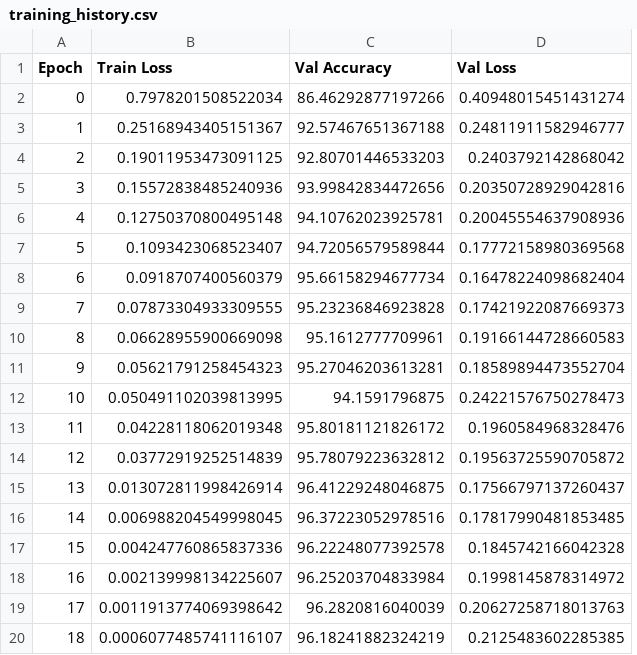
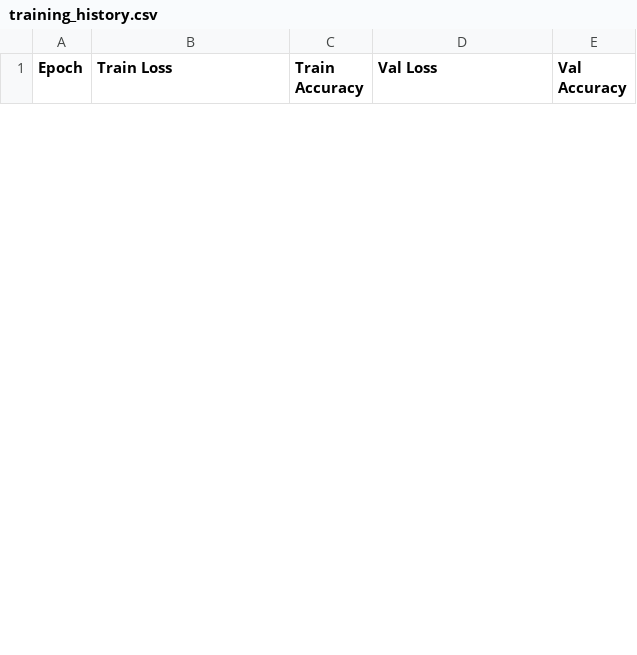
Before and after one commit to twitte01/288R_Capstone, a CSV file: models/CNN_VGG/checkpoints/training_history.csv, drawn as a sheet; only a part is shown; removed rows and columns are numbered as before the commit, all else as after; the diff covers the shown part only; the diff names each change by its address in the sheet, - before the commit and + after, or states it on an @@ line.

Commit message:
fixed accidentally-overwritten CNN_VGG training_history.csv

```diff
--- a/models/CNN_VGG/checkpoints/training_history.csv
+++ b/models/CNN_VGG/checkpoints/training_history.csv
-column C (Val Accuracy), empty
+column C (Train Accuracy), empty
+column E (Val Accuracy), empty
-row 2: 0 | 0.7978201508522034 | 86.46292877197266 | 0.40948015451431274
-row 3: 1 | 0.25168943405151367 | 92.57467651367188 | 0.24811911582946777
-row 4: 2 | 0.19011953473091125 | 92.80701446533203 | 0.2403792142868042
-row 5: 3 | 0.15572838485240936 | 93.99842834472656 | 0.20350728929042816
-row 6: 4 | 0.12750370800495148 | 94.10762023925781 | 0.20045554637908936
-row 7: 5 | 0.1093423068523407 | 94.72056579589844 | 0.17772158980369568
-row 8: 6 | 0.0918707400560379 | 95.66158294677734 | 0.16478224098682404
-row 9: 7 | 0.07873304933309555 | 95.23236846923828 | 0.17421922087669373
-row 10: 8 | 0.06628955900669098 | 95.1612777709961 | 0.19166144728660583
-row 11: 9 | 0.05621791258454323 | 95.27046203613281 | 0.18589894473552704
-row 12: 10 | 0.050491102039813995 | 94.1591796875 | 0.24221576750278473
-row 13: 11 | 0.04228118062019348 | 95.80181121826172 | 0.1960584968328476
-row 14: 12 | 0.03772919252514839 | 95.78079223632812 | 0.19563725590705872
-row 15: 13 | 0.013072811998426914 | 96.41229248046875 | 0.17566797137260437
-row 16: 14 | 0.006988204549998045 | 96.37223052978516 | 0.17817990481853485
-row 17: 15 | 0.004247760865837336 | 96.22248077392578 | 0.1845742166042328
-row 18: 16 | 0.002139998134225607 | 96.25203704833984 | 0.1998145878314972
-row 19: 17 | 0.0011913774069398642 | 96.2820816040039 | 0.20627258718013763
-row 20: 18 | 0.0006077485741116107 | 96.18241882324219 | 0.2125483602285385
```
Also changed, not shown: 7 added rows and 5 removed rows elsewhere in this file, 1 other file.
